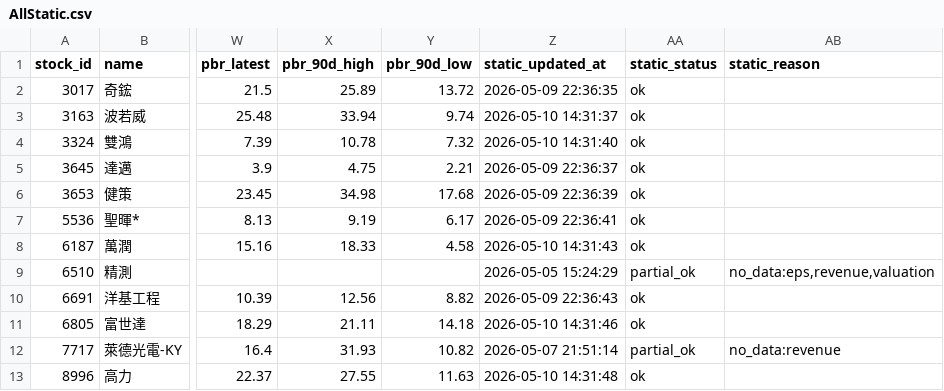
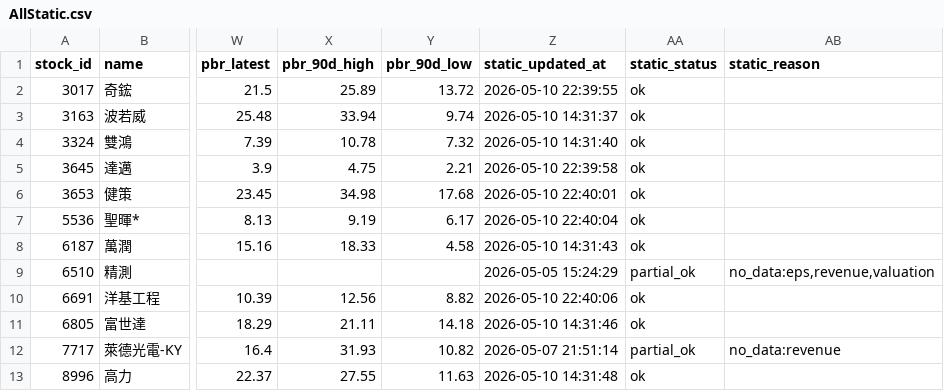
Before and after one commit to ONicole0101/Marks, a CSV file: AllStatic.csv, drawn as a sheet; only a part is shown, gaps mark what is left out; the diff names each change by its address in the sheet, - before the commit and + after, or states it on an @@ line.

```diff
--- a/AllStatic.csv
+++ b/AllStatic.csv
-Z2 (static_updated_at): 2026-05-09 22:36:35
+Z2 (static_updated_at): 2026-05-10 22:39:55
-Z5 (static_updated_at): 2026-05-09 22:36:37
+Z5 (static_updated_at): 2026-05-10 22:39:58
-Z6 (static_updated_at): 2026-05-09 22:36:39
+Z6 (static_updated_at): 2026-05-10 22:40:01
-Z7 (static_updated_at): 2026-05-09 22:36:41
+Z7 (static_updated_at): 2026-05-10 22:40:04
-Z10 (static_updated_at): 2026-05-09 22:36:43
+Z10 (static_updated_at): 2026-05-10 22:40:06
```
